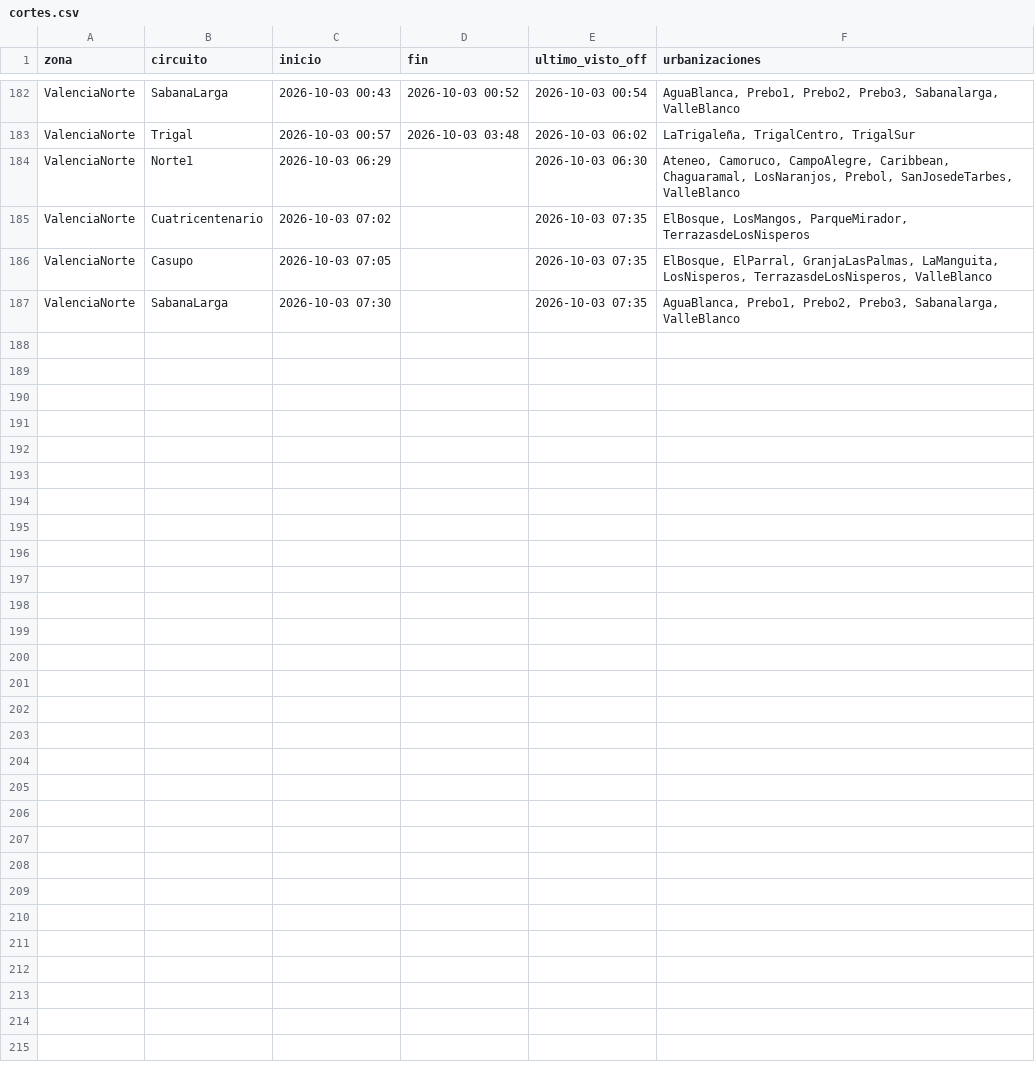
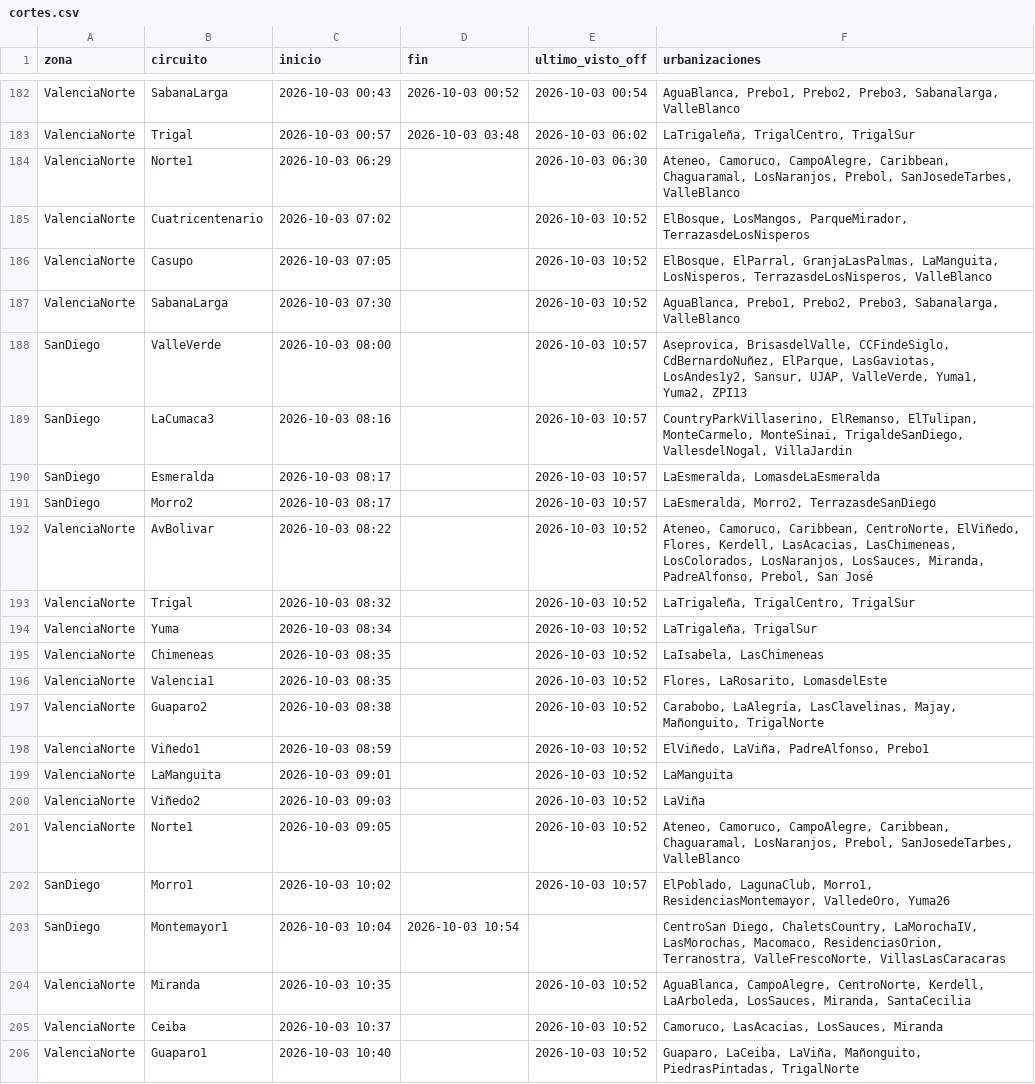
Before and after one commit to ricardotester12-glitch/cortes-luz-valencia, a CSV file: data/cortes.csv, drawn as a sheet; only a part is shown, gaps mark what is left out.

```diff
--- a/data/cortes.csv
+++ b/data/cortes.csv
@@ -184,4 +184,23 @@ ValenciaNorte,Trigal,2026-10-03 00:57,2026-10-03 03:48,2026-10-03 06:02,"LaTriga
 ValenciaNorte,Norte1,2026-10-03 06:29,,2026-10-03 06:30,"Ateneo, Camoruco, CampoAlegre, Caribbean, Chaguaramal, LosNaranjos, Prebol, SanJosedeTarbes, ValleBlanco"
-ValenciaNorte,Cuatricentenario,2026-10-03 07:02,,2026-10-03 07:35,"ElBosque, LosMangos, ParqueMirador, TerrazasdeLosNisperos"
-ValenciaNorte,Casupo,2026-10-03 07:05,,2026-10-03 07:35,"ElBosque, ElParral, GranjaLasPalmas, LaManguita, LosNisperos, TerrazasdeLosNisperos, ValleBlanco"
-ValenciaNorte,SabanaLarga,2026-10-03 07:30,,2026-10-03 07:35,"AguaBlanca, Prebo1, Prebo2, Prebo3, Sabanalarga, ValleBlanco"
+ValenciaNorte,Cuatricentenario,2026-10-03 07:02,,2026-10-03 10:52,"ElBosque, LosMangos, ParqueMirador, TerrazasdeLosNisperos"
+ValenciaNorte,Casupo,2026-10-03 07:05,,2026-10-03 10:52,"ElBosque, ElParral, GranjaLasPalmas, LaManguita, LosNisperos, TerrazasdeLosNisperos, ValleBlanco"
+ValenciaNorte,SabanaLarga,2026-10-03 07:30,,2026-10-03 10:52,"AguaBlanca, Prebo1, Prebo2, Prebo3, Sabanalarga, ValleBlanco"
+SanDiego,ValleVerde,2026-10-03 08:00,,2026-10-03 10:57,"Aseprovica, BrisasdelValle, CCFindeSiglo, CdBernardoNuñez, ElParque, LasGaviotas, LosAndes1y2, Sansur, UJAP, ValleVerde, Yuma1, Yuma2, ZPI13"
+SanDiego,LaCumaca3,2026-10-03 08:16,,2026-10-03 10:57,"CountryParkVillaserino, ElRemanso, ElTulipan, MonteCarmelo, MonteSinai, TrigaldeSanDiego, VallesdelNogal, VillaJardin"
+SanDiego,Esmeralda,2026-10-03 08:17,,2026-10-03 10:57,"LaEsmeralda, LomasdeLaEsmeralda"
+SanDiego,Morro2,2026-10-03 08:17,,2026-10-03 10:57,"LaEsmeralda, Morro2, TerrazasdeSanDiego"
+ValenciaNorte,AvBolivar,2026-10-03 08:22,,2026-10-03 10:52,"Ateneo, Camoruco, Caribbean, CentroNorte, ElViñedo, Flores, Kerdell, LasAcacias, LasChimeneas, LosColorados, LosNaranjos, LosSauces, Miranda, PadreAlfonso, Prebol, San José"
+ValenciaNorte,Trigal,2026-10-03 08:32,,2026-10-03 10:52,"LaTrigaleña, TrigalCentro, TrigalSur"
+ValenciaNorte,Yuma,2026-10-03 08:34,,2026-10-03 10:52,"LaTrigaleña, TrigalSur"
+ValenciaNorte,Chimeneas,2026-10-03 08:35,,2026-10-03 10:52,"LaIsabela, LasChimeneas"
+ValenciaNorte,Valencia1,2026-10-03 08:35,,2026-10-03 10:52,"Flores, LaRosarito, LomasdelEste"
+ValenciaNorte,Guaparo2,2026-10-03 08:38,,2026-10-03 10:52,"Carabobo, LaAlegría, LasClavelinas, Majay, Mañonguito, TrigalNorte"
+ValenciaNorte,Viñedo1,2026-10-03 08:59,,2026-10-03 10:52,"ElViñedo, LaViña, PadreAlfonso, Prebo1"
+ValenciaNorte,LaManguita,2026-10-03 09:01,,2026-10-03 10:52,LaManguita
+ValenciaNorte,Viñedo2,2026-10-03 09:03,,2026-10-03 10:52,LaViña
+ValenciaNorte,Norte1,2026-10-03 09:05,,2026-10-03 10:52,"Ateneo, Camoruco, CampoAlegre, Caribbean, Chaguaramal, LosNaranjos, Prebol, SanJosedeTarbes, ValleBlanco"
+SanDiego,Morro1,2026-10-03 10:02,,2026-10-03 10:57,"ElPoblado, LagunaClub, Morro1, ResidenciasMontemayor, ValledeOro, Yuma26"
+SanDiego,Montemayor1,2026-10-03 10:04,2026-10-03 10:54,,"CentroSan Diego, ChaletsCountry, LaMorochaIV, LasMorochas, Macomaco, ResidenciasOrion, Terranostra, ValleFrescoNorte, VillasLasCaracaras"
+ValenciaNorte,Miranda,2026-10-03 10:35,,2026-10-03 10:52,"AguaBlanca, CampoAlegre, CentroNorte, Kerdell, LaArboleda, LosSauces, Miranda, SantaCecilia"
+ValenciaNorte,Ceiba,2026-10-03 10:37,,2026-10-03 10:52,"Camoruco, LasAcacias, LosSauces, Miranda"
+ValenciaNorte,Guaparo1,2026-10-03 10:40,,2026-10-03 10:52,"Guaparo, LaCeiba, LaViña, Mañonguito, PiedrasPintadas, TrigalNorte"
```
Also changed, not shown: data/reportes.csv, 1 other file.
